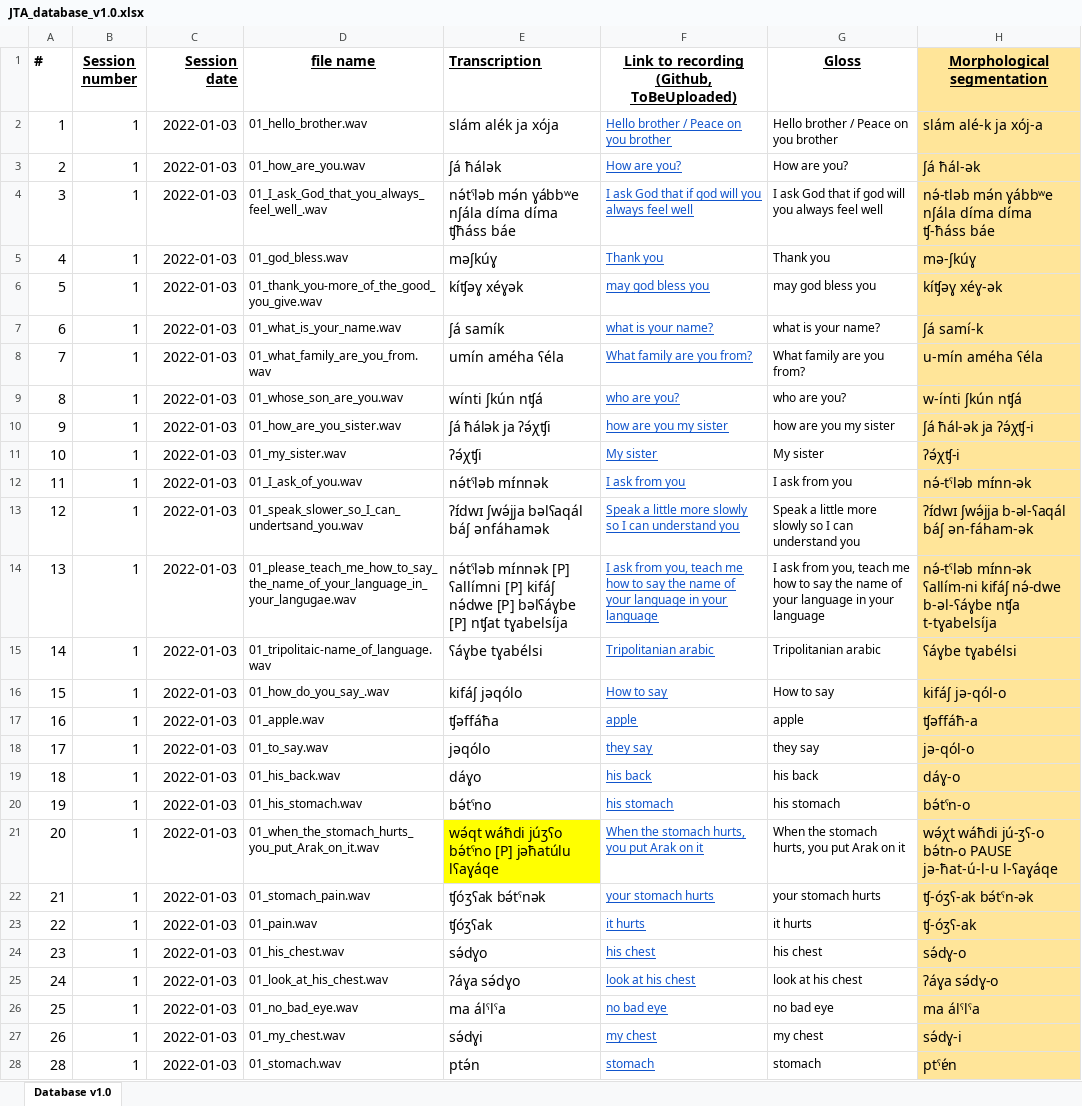
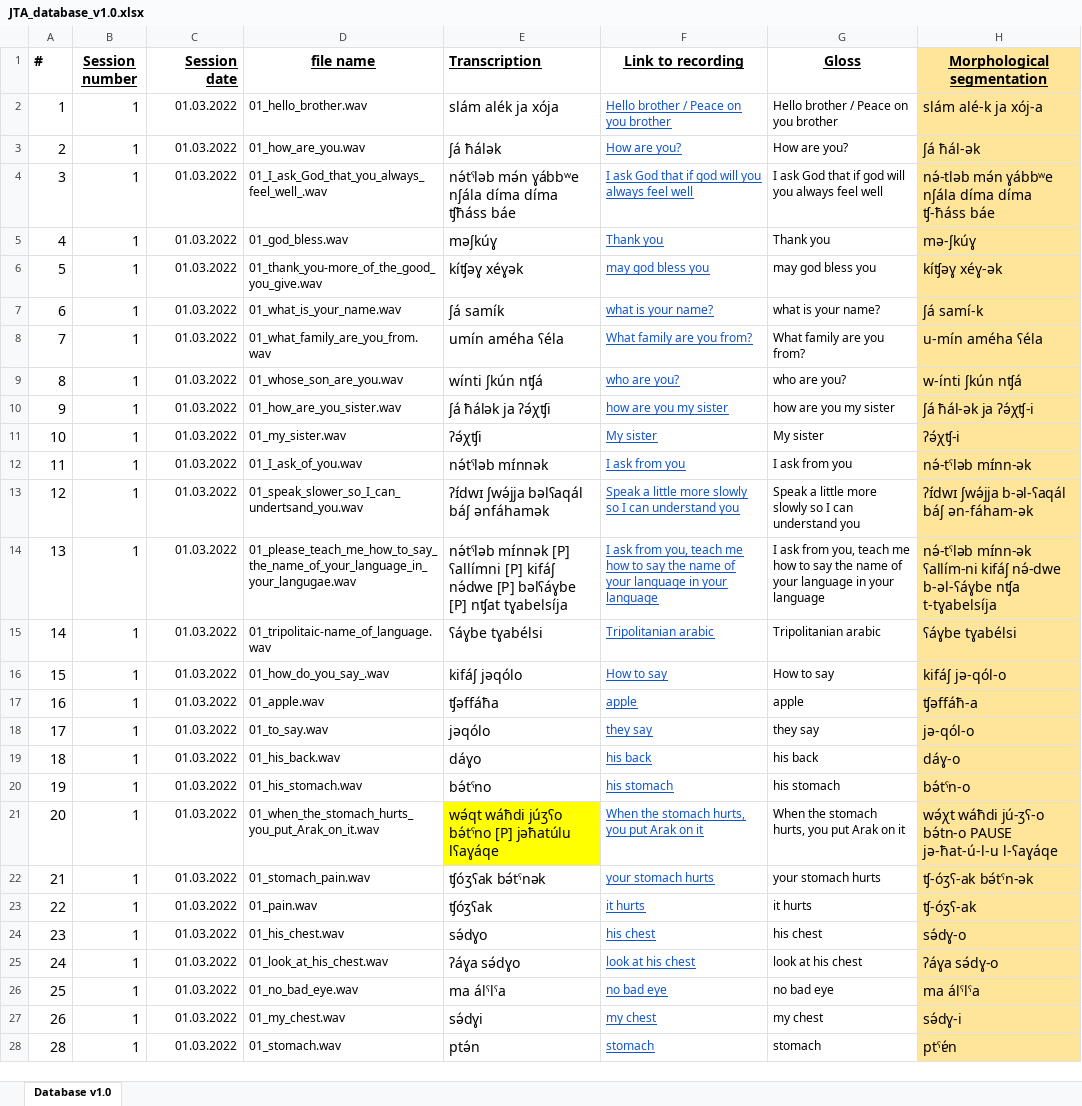
Before and after one commit to PcompLab/PcompLab.github.io, an Excel workbook: databases/JTA_database/JTA_database_v1.0.xlsx, sheet Database v1.0, drawn as a sheet; only a part is shown; values as stored, in another font and other column widths than the file's, no borders; conditional formats not drawn; the diff covers the shown part only; the diff names each change by its address in the sheet, - before the commit and + after, or states it on an @@ line.

Commit message:
JTA_database_v1.0.xlsx formatting

```diff
--- a/databases/JTA_database/JTA_database_v1.0.xlsx (sheet Database v1.0)
+++ b/databases/JTA_database/JTA_database_v1.0.xlsx (sheet Database v1.0)
-F1: Link to recording (Github, ToBeUploaded)
+F1: Link to recording
-C2:C28 (Session date): 2022-01-03
+C2:C28 (Session date): 01.03.2022
@@ C2:C28 text size: smaller @@
```
Also changed, not shown: 1396 edited cells and cell formats elsewhere in this sheet.
